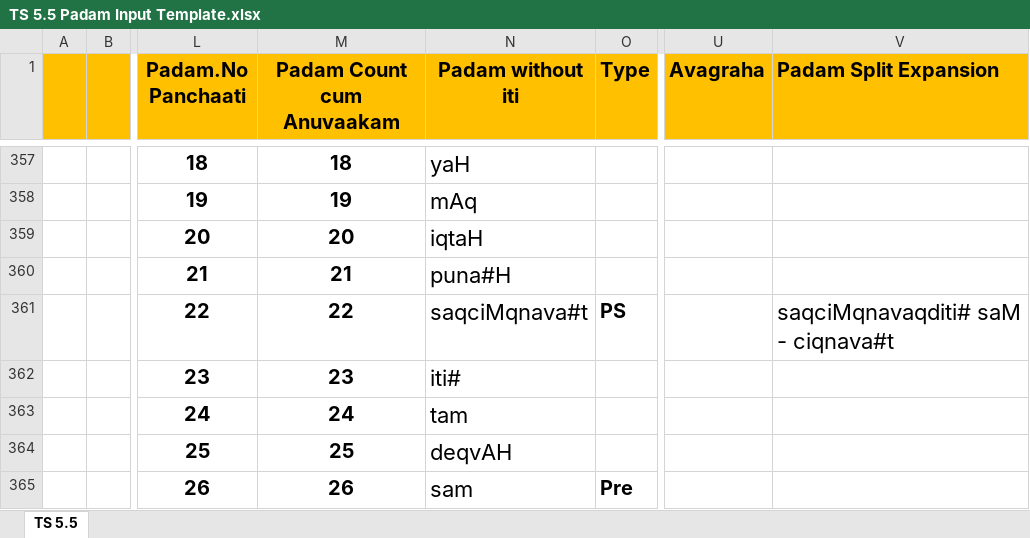
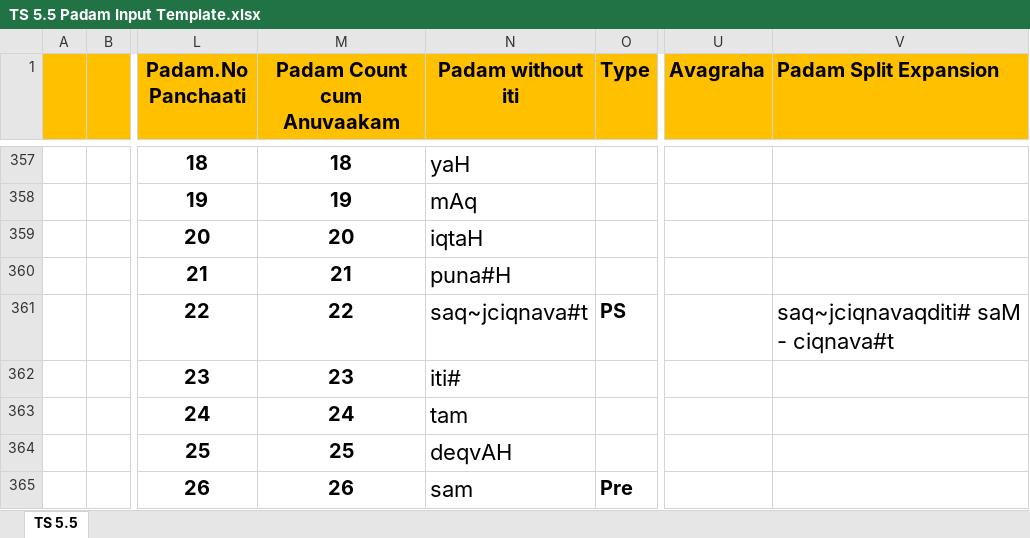
Before and after one commit to KYVeda/texts, an Excel workbook: TS Jatai Working/Padam Input Templates/TS 5.5 Padam Input Template.xlsx, sheet TS 5.5, drawn as a sheet; only a part is shown, gaps mark what is left out; values as stored, in another font and other column widths than the file's, no borders; the diff names each change by its address in the sheet, - before the commit and + after, or states it on an @@ line.

```diff
--- a/TS Jatai Working/Padam Input Templates/TS 5.5 Padam Input Template.xlsx (sheet TS 5.5)
+++ b/TS Jatai Working/Padam Input Templates/TS 5.5 Padam Input Template.xlsx (sheet TS 5.5)
-N361 (Padam without iti): saqciMqnava#t
+N361 (Padam without iti): saq~jciqnava#t
-V361 (Padam Split Expansion): saqciMqnavaqditi# saM - ciqnava#t
+V361 (Padam Split Expansion): saq~jciqnavaqditi# saM - ciqnava#t
```
Also changed, not shown: 25 other files.
